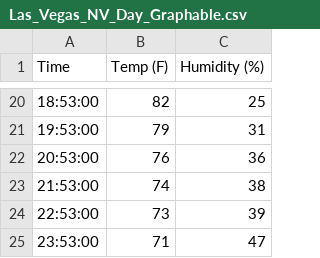
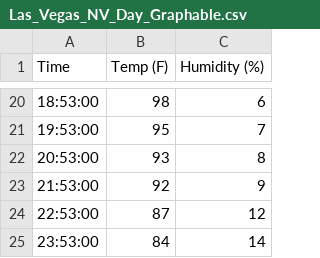
Before and after one commit to nia-00/UCF_REU_SmartHome_2021, a CSV file: Data/Weather/Daily/CSV/Las_Vegas_NV_Day_Graphable.csv, drawn as a sheet; only a part is shown, gaps mark what is left out; the diff covers the shown part only.

```diff
--- a/Data/Weather/Daily/CSV/Las_Vegas_NV_Day_Graphable.csv
+++ b/Data/Weather/Daily/CSV/Las_Vegas_NV_Day_Graphable.csv
@@ -20,6 +20,6 @@ Time,Temp (F),Humidity (%)
-18:53:00,82,25
-19:53:00,79,31
-20:53:00,76,36
-21:53:00,74,38
-22:53:00,73,39
-23:53:00,71,47
+18:53:00,98,6
+19:53:00,95,7
+20:53:00,93,8
+21:53:00,92,9
+22:53:00,87,12
+23:53:00,84,14
```
Also changed, not shown: 36 edited cells elsewhere in this file, 4 other files.
